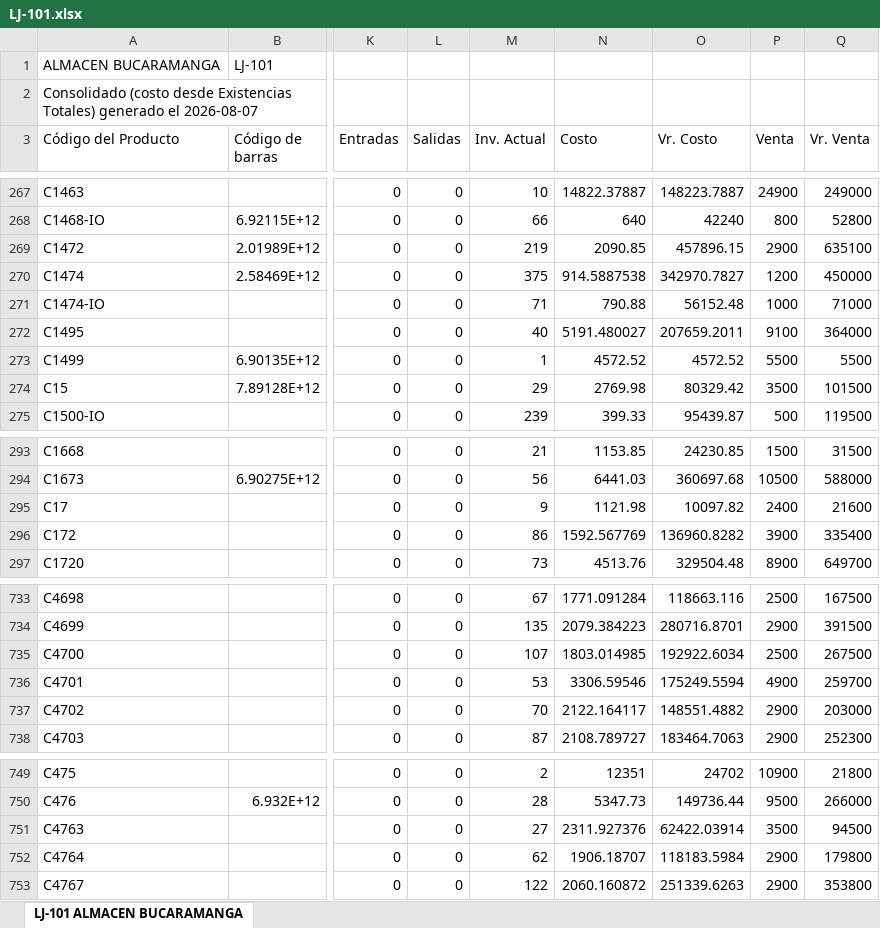
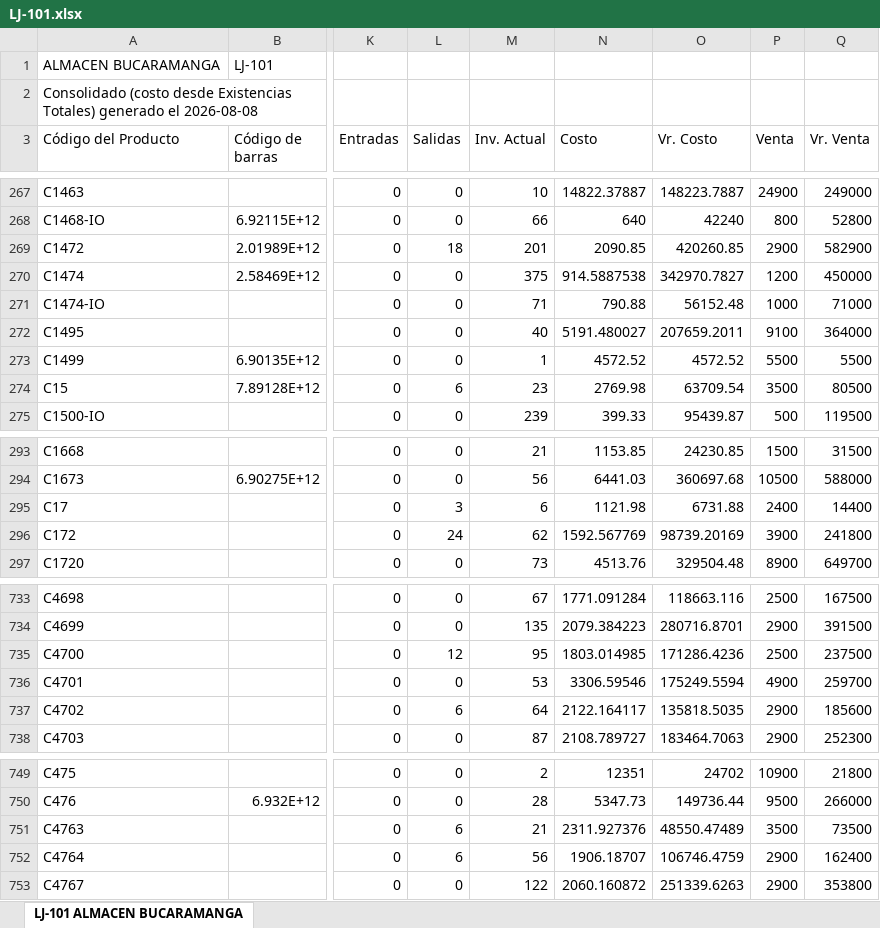
Before and after one commit to jeicardu03/vsummer-dashboard-toys, an Excel workbook: bodegas/LJ-101.xlsx, sheet LJ-101 ALMACEN BUCARAMANGA, drawn as a sheet; only a part is shown, gaps mark what is left out; values as stored, in another font and other column widths than the file's, no borders; the diff covers the shown part only; the diff names each change by its address in the sheet, - before the commit and + after, or states it on an @@ line.

Commit message:
Actualizacion diaria del dashboard de inventarios

```diff
--- a/bodegas/LJ-101.xlsx (sheet LJ-101 ALMACEN BUCARAMANGA)
+++ b/bodegas/LJ-101.xlsx (sheet LJ-101 ALMACEN BUCARAMANGA)
-A2 (Código del Producto): …generado el 2026-08-07
+A2 (Código del Producto): …generado el 2026-08-08
-L269 (Salidas): 0
+L269 (Salidas): 18
-M269 (Inv. Actual): 219
+M269 (Inv. Actual): 201
-O269 (Vr. Costo): 457896.15
+O269 (Vr. Costo): 420260.85
-Q269 (Vr. Venta): 635100
+Q269 (Vr. Venta): 582900
-L274 (Salidas): 0
+L274 (Salidas): 6
-M274 (Inv. Actual): 29
+M274 (Inv. Actual): 23
-O274 (Vr. Costo): 80329.42
+O274 (Vr. Costo): 63709.54
-Q274 (Vr. Venta): 101500
+Q274 (Vr. Venta): 80500
-L295 (Salidas): 0
+L295 (Salidas): 3
-M295 (Inv. Actual): 9
+M295 (Inv. Actual): 6
-O295 (Vr. Costo): 10097.82
+O295 (Vr. Costo): 6731.88
-Q295 (Vr. Venta): 21600
+Q295 (Vr. Venta): 14400
-L296 (Salidas): 0
+L296 (Salidas): 24
-M296 (Inv. Actual): 86
+M296 (Inv. Actual): 62
-O296 (Vr. Costo): 136960.8282
+O296 (Vr. Costo): 98739.20169
-Q296 (Vr. Venta): 335400
+Q296 (Vr. Venta): 241800
-L735 (Salidas): 0
+L735 (Salidas): 12
-M735 (Inv. Actual): 107
+M735 (Inv. Actual): 95
-O735 (Vr. Costo): 192922.6034
+O735 (Vr. Costo): 171286.4236
-Q735 (Vr. Venta): 267500
+Q735 (Vr. Venta): 237500
-L737 (Salidas): 0
+L737 (Salidas): 6
-M737 (Inv. Actual): 70
+M737 (Inv. Actual): 64
-O737 (Vr. Costo): 148551.4882
+O737 (Vr. Costo): 135818.5035
-Q737 (Vr. Venta): 203000
+Q737 (Vr. Venta): 185600
-L751:L752 (Salidas): 0
+L751:L752 (Salidas): 6
-M751 (Inv. Actual): 27
+M751 (Inv. Actual): 21
-O751 (Vr. Costo): 62422.03914
+O751 (Vr. Costo): 48550.47489
-Q751 (Vr. Venta): 94500
+Q751 (Vr. Venta): 73500
-M752 (Inv. Actual): 62
+M752 (Inv. Actual): 56
-O752 (Vr. Costo): 118183.5984
+O752 (Vr. Costo): 106746.4759
-Q752 (Vr. Venta): 179800
+Q752 (Vr. Venta): 162400
```
Also changed, not shown: 108 edited cells elsewhere in this sheet, bodegas/001.xlsx, bodegas/03.xlsx, 12 other files.
